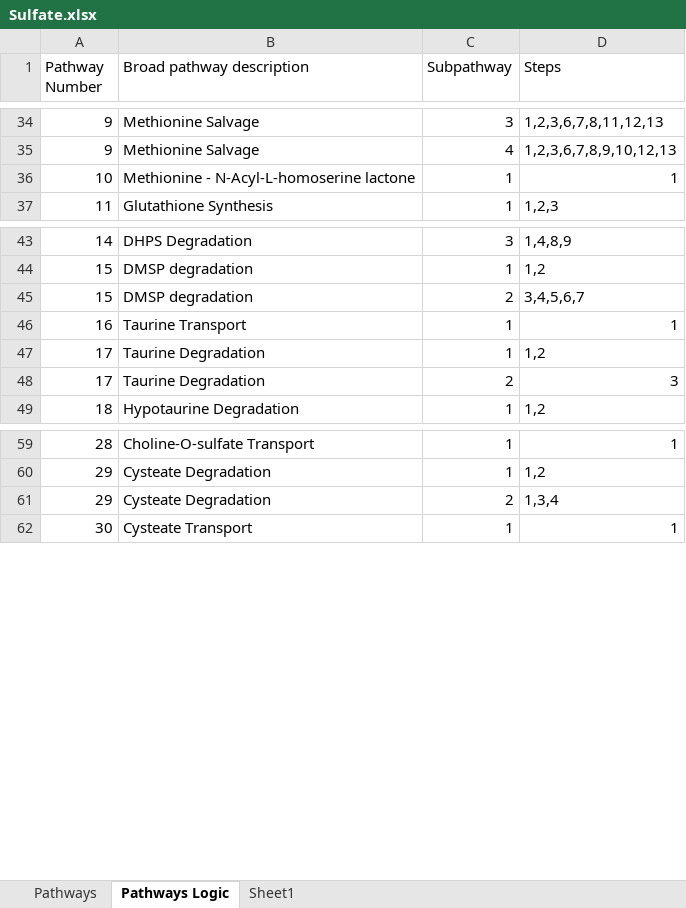
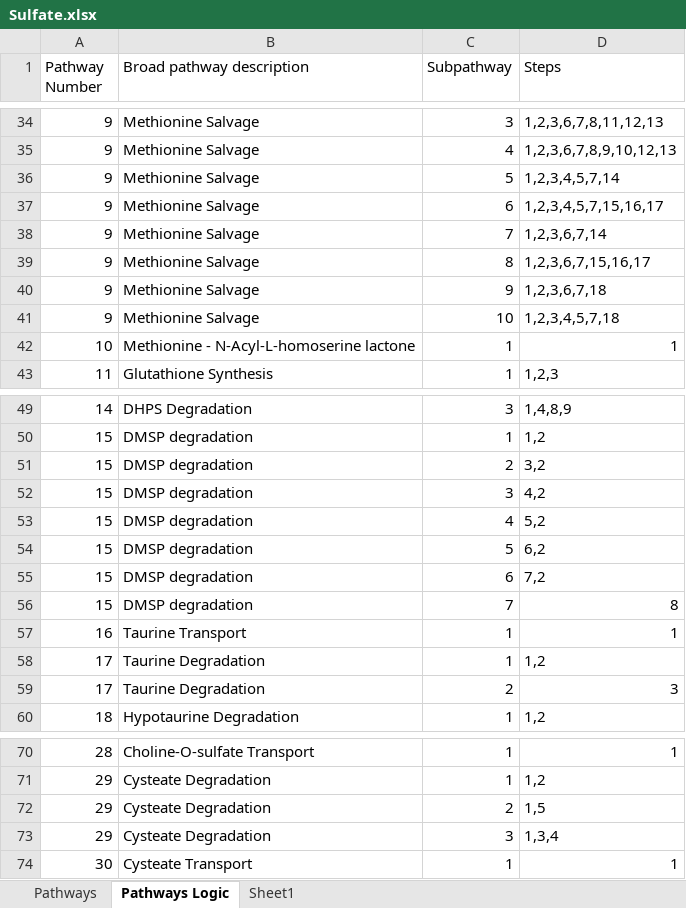
Before and after one commit to emcparland/sulfurtraits, an Excel workbook: ocean_microbiomics_results/Sulfate.xlsx, sheet Pathways Logic, drawn as a sheet; only a part is shown, gaps mark what is left out; values as stored, in another font and other column widths than the file's, no borders; addresses are those after the commit; the diff names each change by its address in the sheet, - before the commit and + after, or states it on an @@ line.

Commit message:
adding KOs and hmms
added to S pathways database and S logic

```diff
--- a/ocean_microbiomics_results/Sulfate.xlsx (sheet Pathways Logic)
+++ b/ocean_microbiomics_results/Sulfate.xlsx (sheet Pathways Logic)
+row 36: 9 | Methionine Salvage | 5 | 1,2,3,4,5,7,14
+row 37: 9 | Methionine Salvage | 6 | 1,2,3,4,5,7,15,16,17
+row 38: 9 | Methionine Salvage | 7 | 1,2,3,6,7,14
+row 39: 9 | Methionine Salvage | 8 | 1,2,3,6,7,15,16,17
+row 40: 9 | Methionine Salvage | 9 | 1,2,3,6,7,18
+row 41: 9 | Methionine Salvage | 10 | 1,2,3,4,5,7,18
-D51 (Steps): 3,4,5,6,7
+D51 (Steps): 3,2
+row 52: 15 | DMSP degradation | 3 | 4,2
+row 53: 15 | DMSP degradation | 4 | 5,2
+row 54: 15 | DMSP degradation | 5 | 6,2
+row 55: 15 | DMSP degradation | 6 | 7,2
+row 56: 15 | DMSP degradation | 7 | 8
-D72 (Steps): 1,3,4
+D72 (Steps): 1,5
+row 73: 29 | Cysteate Degradation | 3 | 1,3,4
```
Also changed, not shown: sheet Pathways, 4 other files.
